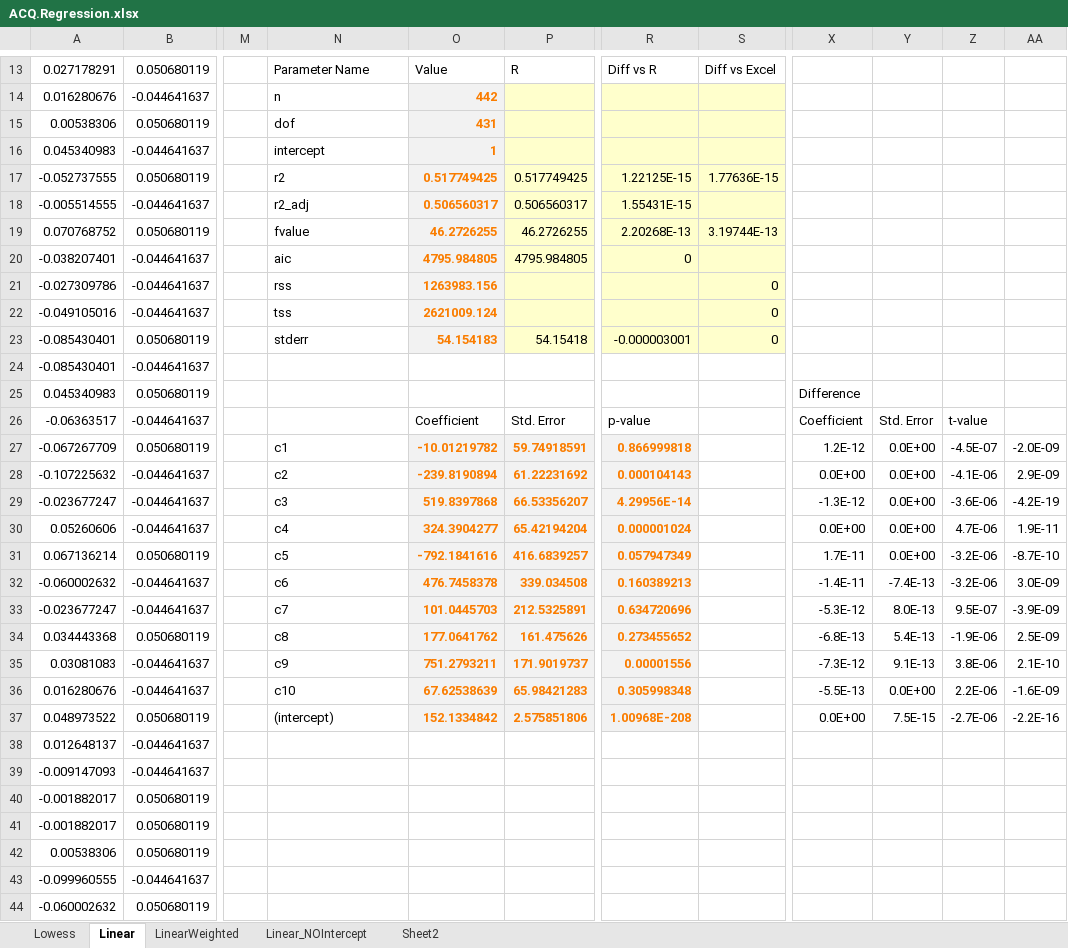
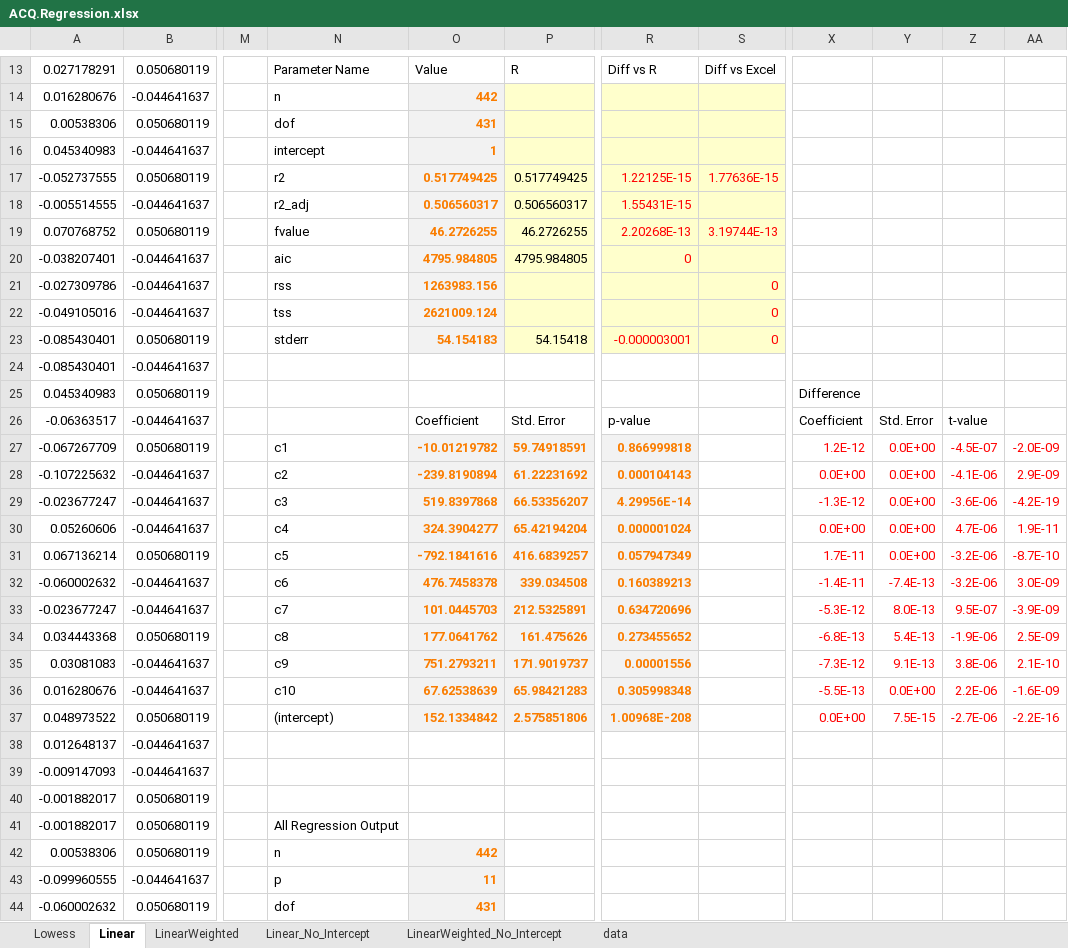
Before and after one commit to ratesquant/ACQ, an Excel workbook: ACQ.Excel/ACQ.Regression.xlsx, sheet Linear, drawn as a sheet; only a part is shown, gaps mark what is left out; values as stored, in another font and other column widths than the file's, no borders; charts and pictures not drawn; the diff covers the shown part only; the diff names each change by its address in the sheet, - before the commit and + after, or states it on an @@ line.

Commit message:
fixed some issues with linear regression -  coefficients in all 4 cases match with R, error estimates are not

```diff
--- a/ACQ.Excel/ACQ.Regression.xlsx (sheet Linear)
+++ b/ACQ.Excel/ACQ.Regression.xlsx (sheet Linear)
-sheet tab: Linear_NOIntercept
+sheet tab: Linear_No_Intercept
-sheet tab: Sheet2
+sheet tab: data
+sheet tab: LinearWeighted_No_Intercept
-R17:S17 text colour: black
+R17:S17 text colour: #FF0000
-R18 text colour: black
+R18 text colour: #FF0000
-R19:S19 text colour: black
+R19:S19 text colour: #FF0000
-R20 text colour: black
+R20 text colour: #FF0000
-S21:S22 text colour: black
+S21:S22 text colour: #FF0000
-R23:S23 text colour: black
+R23:S23 text colour: #FF0000
-X27:AA37 text colour: black
+X27:AA37 text colour: #FF0000
-N41: (empty)
+N41: All Regression Output
-N42: (empty)
+N42: n
-O42: (empty)
+O42: 442
-O42:O44 fill: none
+O42:O44 fill: #F2F2F2
-N43: (empty)
+N43: p
-O43: (empty)
+O43: 11
-N44: (empty)
+N44: dof
-O44: (empty)
+O44: 431
```
Also changed, not shown: 125 edited cells, cell formats and merged cells elsewhere in this sheet, sheet LinearWeighted, sheet Linear_No_Intercept, sheet Lowess, charts or pictures, Distribution/ACQ.Regression.xlsx, 5 other files.
